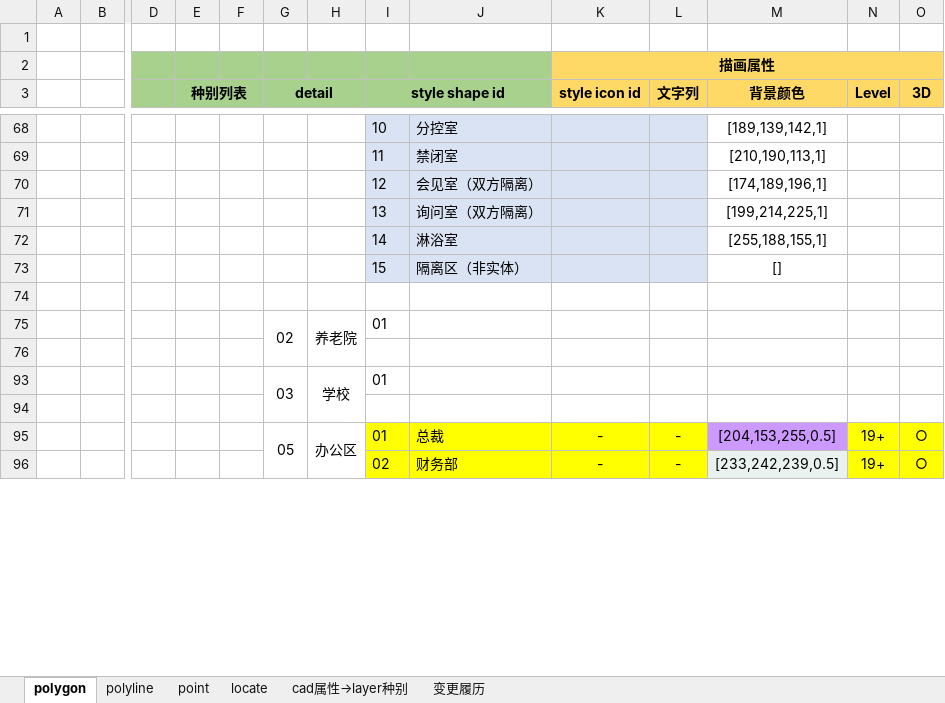
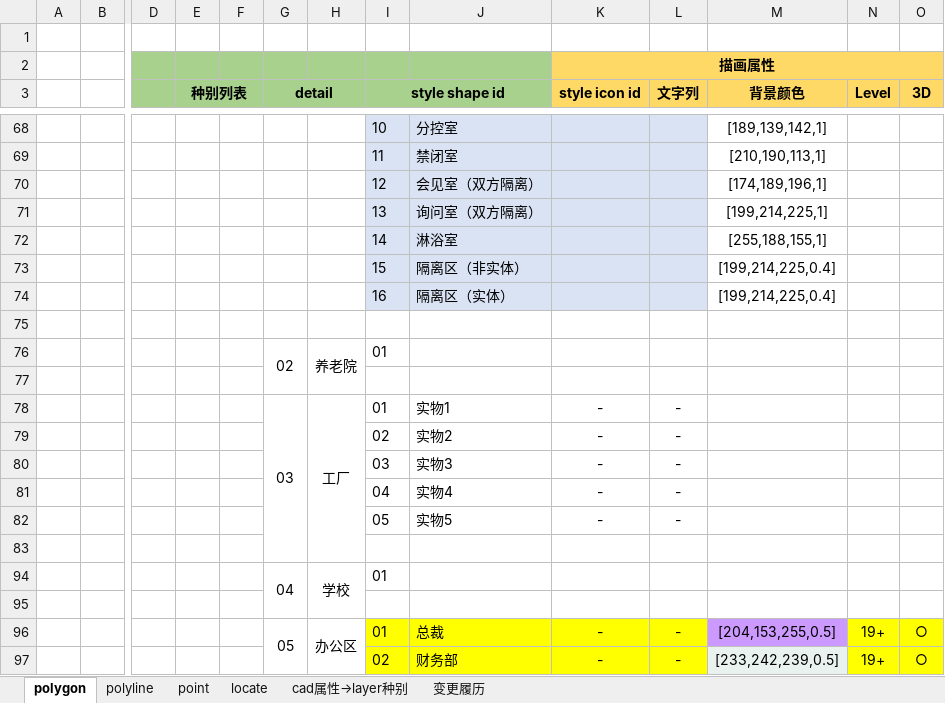
Before and after one commit to cytggit/Map-openlayers, an Excel workbook: Document/Featrue list and styles.xlsx, sheet polygon, drawn as a sheet; only a part is shown, gaps mark what is left out; values as stored, in another font and other column widths than the file's, no borders; addresses are those after the commit; rows hold the shown columns only; the diff covers the shown part only; the diff names each change by its address in the sheet, - before the commit and + after, or states it on an @@ line.

```diff
--- a/Document/Featrue list and styles.xlsx (sheet polygon)
+++ b/Document/Featrue list and styles.xlsx (sheet polygon)
-M73 (背景颜色): []
+M73 (背景颜色): [199,214,225,0.4]
+row 74:  |  |  |  |  |  |  | 16 | 隔离区（实体） |  |  | [199,214,225,0.4]
+row 78:  |  |  |  |  | 03 | 工厂 | 01 | 实物1 | - | -
+row 79:  |  |  |  |  |  |  | 02 | 实物2 | - | -
+row 80:  |  |  |  |  |  |  | 03 | 实物3 | - | -
+row 81:  |  |  |  |  |  |  | 04 | 实物4 | - | -
+row 82:  |  |  |  |  |  |  | 05 | 实物5 | - | -
+row 83: (empty)
-G94 (detail): 03
+G94 (detail): 04
```
Also changed, not shown: 4 removed rows, 3 hidden or unhidden rows, 4 edited cells and merged cells elsewhere in this sheet, sheet 变更履历, hidden cells, 18 other files.
